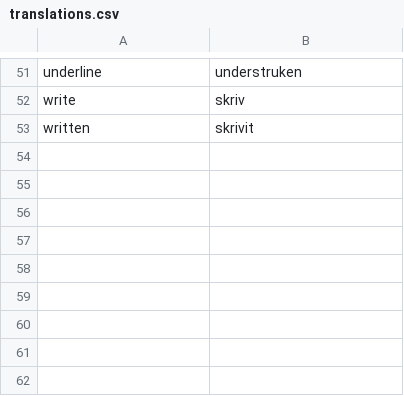
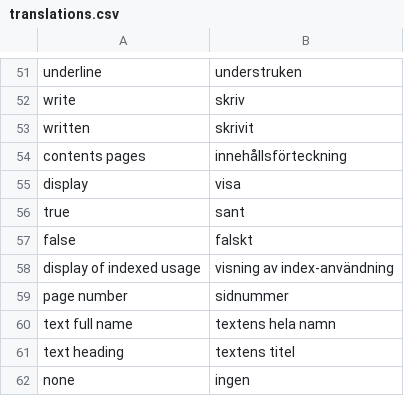
Before and after one commit to pekrau/mdbook, a CSV file: translations.csv, drawn as a sheet; only a part is shown, gaps mark what is left out; the diff names each change by its address in the sheet, - before the commit and + after, or states it on an @@ line.

```diff
--- a/translations.csv
+++ b/translations.csv
+row 54: contents pages | innehållsförteckning
+row 55: display | visa
+row 56: true | sant
+row 57: false | falskt
+row 58: display of indexed usage | visning av index-användning
+row 59: page number | sidnummer
+row 60: text full name | textens hela namn
+row 61: text heading | textens titel
+row 62: none | ingen
```
Also changed, not shown: 4 other files.
